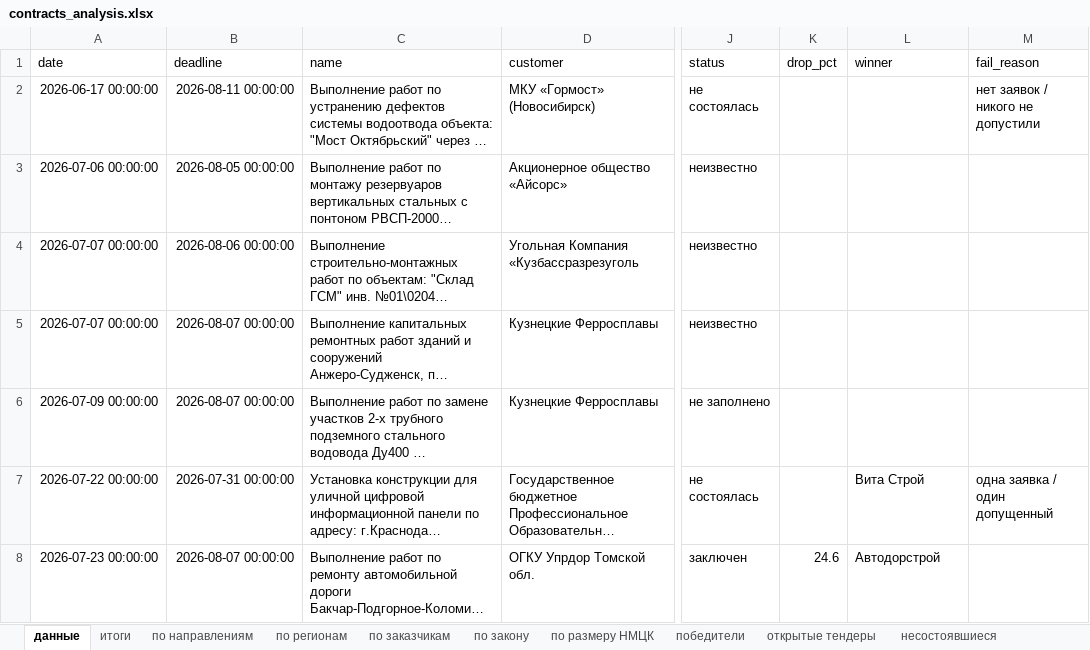
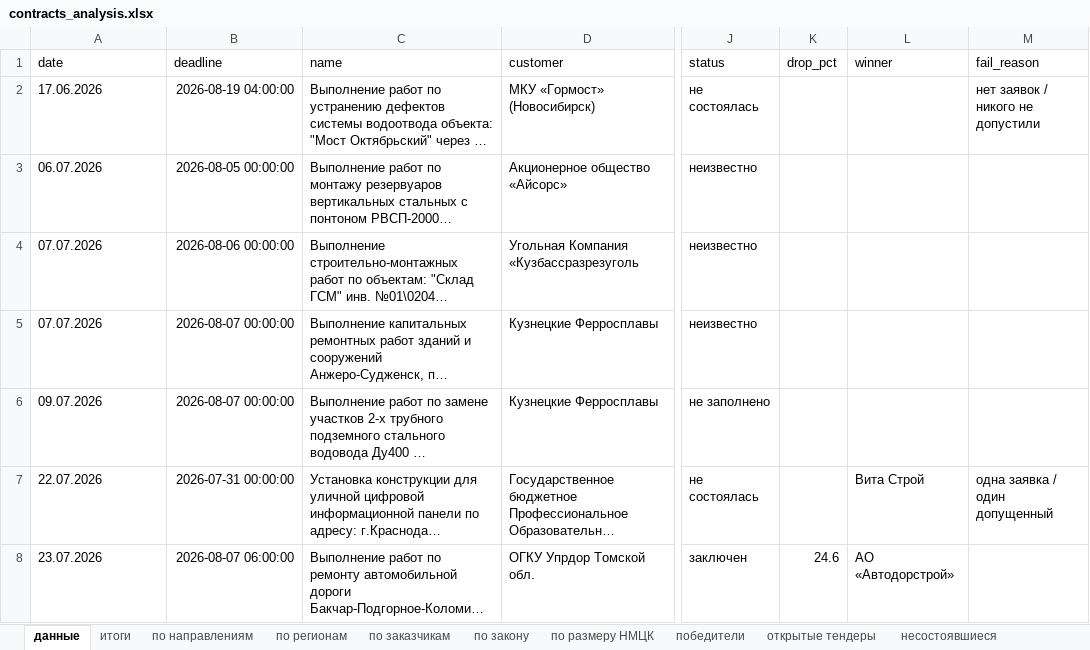
Before and after one commit to Aleksey-123123/market_analysis, an Excel workbook: analysis/contracts/contracts_analysis.xlsx, sheet данные, drawn as a sheet; only a part is shown, gaps mark what is left out; long unchanged cells end in …; values as stored, in another font and other column widths than the file's, no borders; the diff covers the shown part only; the diff names each change by its address in the sheet, - before the commit and + after, or states it on an @@ line.

```diff
--- a/analysis/contracts/contracts_analysis.xlsx (sheet данные)
+++ b/analysis/contracts/contracts_analysis.xlsx (sheet данные)
-A2 (date): 2026-06-17 00:00:00
+A2 (date): 17.06.2026
-B2 (deadline): 2026-08-11 00:00:00
+B2 (deadline): 2026-08-19 04:00:00
-A3 (date): 2026-07-06 00:00:00
+A3 (date): 06.07.2026
-A4:A5 (date): 2026-07-07 00:00:00
+A4:A5 (date): 07.07.2026
-A6 (date): 2026-07-09 00:00:00
+A6 (date): 09.07.2026
-A7 (date): 2026-07-22 00:00:00
+A7 (date): 22.07.2026
-A8 (date): 2026-07-23 00:00:00
+A8 (date): 23.07.2026
-B8 (deadline): 2026-08-07 00:00:00
+B8 (deadline): 2026-08-07 06:00:00
-L8 (winner): Автодорстрой
+L8 (winner): АО «Автодорстрой»
```
Also changed, not shown: 12 added rows and 1233 edited cells elsewhere in this sheet, sheet открытые тендеры, sheet по заказчикам, sheet победители, sheet несостоявшиеся, sheet по регионам, sheet по направлениям, 3 more sheets, 2 other files.
